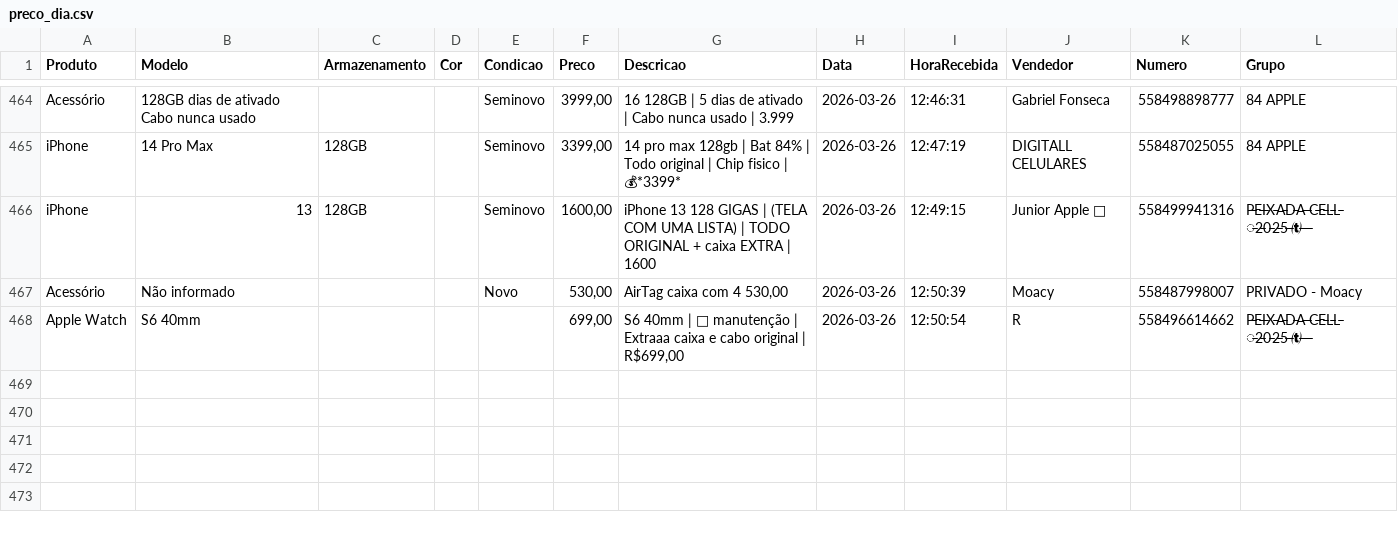
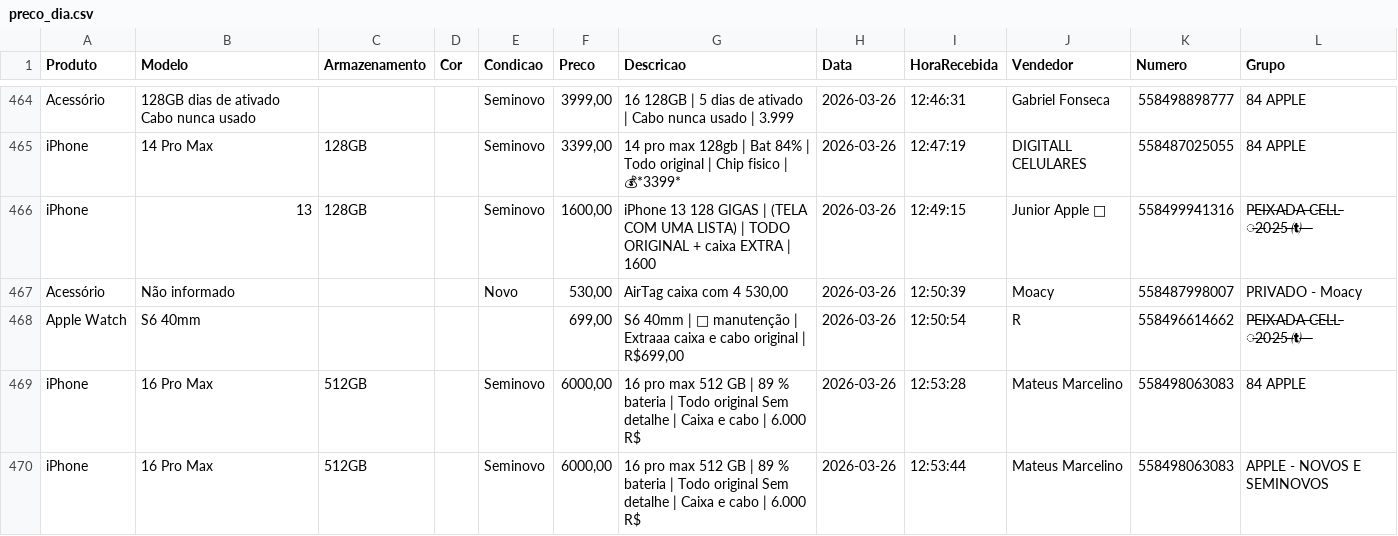
Before and after one commit to informark/informark, a CSV file: preco_dia.csv, drawn as a sheet; only a part is shown, gaps mark what is left out.

```diff
--- a/preco_dia.csv
+++ b/preco_dia.csv
@@ -468 +468,3 @@ Produto,Modelo,Armazenamento,Cor,Condicao,Preco,Descricao,Data,HoraRecebida,Vend
 "Apple Watch","S6 40mm","","","","699,00","S6 40mm | 🔋 manutenção | Extraaa caixa e cabo original | R$699,00","2026-03-26","12:50:54","R","558496614662","P̶E̶I̶X̶A̶D̶A̶ ̶C̶E̶L̶L̶ ̶2̶0̶2̶5̶ ̶̶ ̶ ̶"
+"iPhone","16 Pro Max","512GB","","Seminovo","6000,00","16 pro max 512 GB | 89 % bateria | Todo original Sem detalhe | Caixa e cabo | 6.000 R$","2026-03-26","12:53:28","Mateus Marcelino","558498063083","84 APPLE"
+"iPhone","16 Pro Max","512GB","","Seminovo","6000,00","16 pro max 512 GB | 89 % bateria | Todo original Sem detalhe | Caixa e cabo | 6.000 R$","2026-03-26","12:53:44","Mateus Marcelino","558498063083","APPLE - NOVOS E SEMINOVOS"
```
Also changed, not shown: 1 other file.
